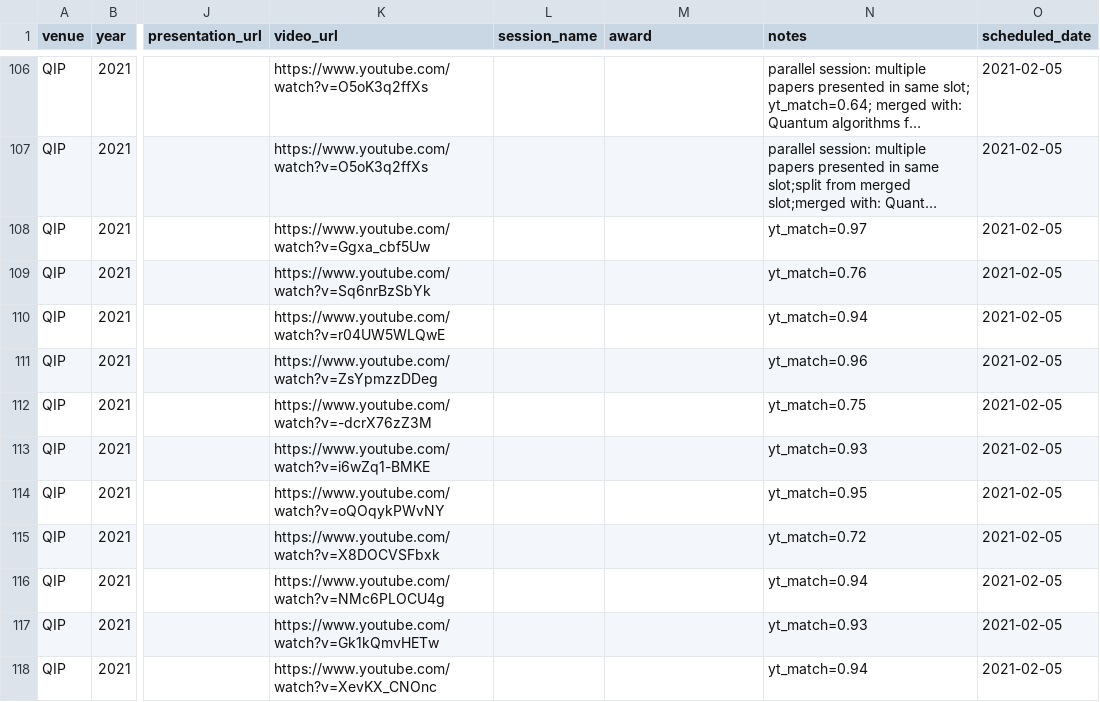
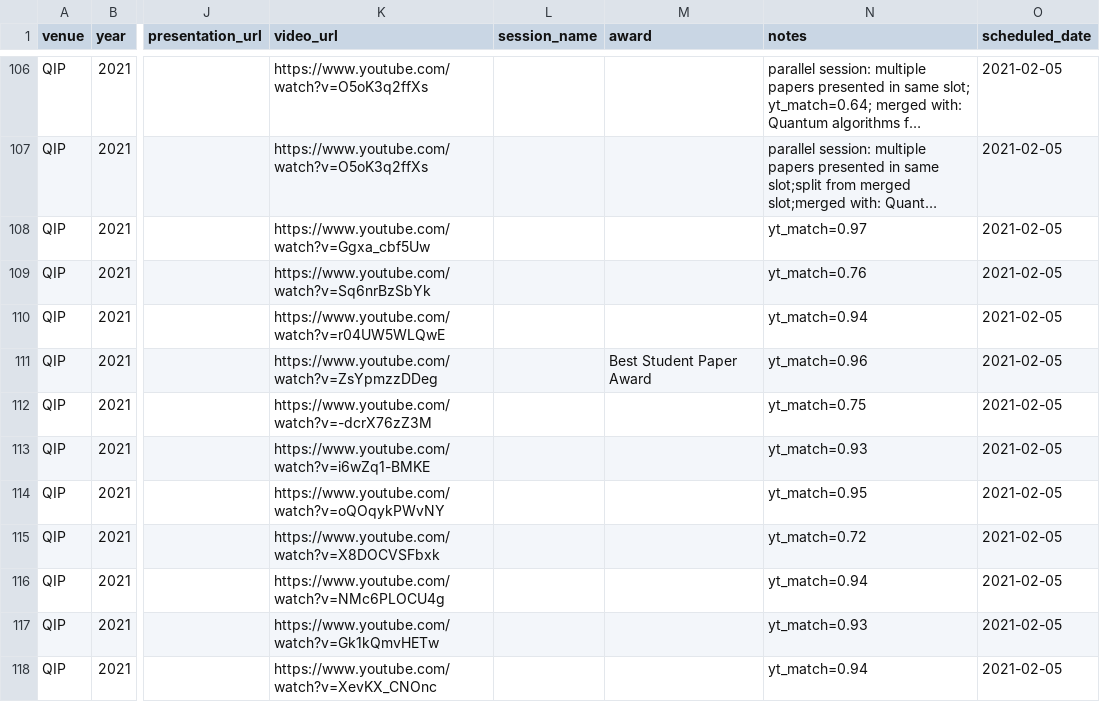
Before and after one commit to IAQI/QuantumDB, a CSV file: data/conferences/qip_2021/talks.csv, drawn as a sheet; only a part is shown, gaps mark what is left out; long unchanged cells end in …; the diff names each change by its address in the sheet, - before the commit and + after, or states it on an @@ line.

```diff
--- a/data/conferences/qip_2021/talks.csv
+++ b/data/conferences/qip_2021/talks.csv
-M111 (award): (empty)
+M111 (award): Best Student Paper Award
```
Also changed, not shown: data/conferences/qip_2014/business_meeting.csv, data/conferences/qip_2015/business_meeting.csv, 21 other files.
